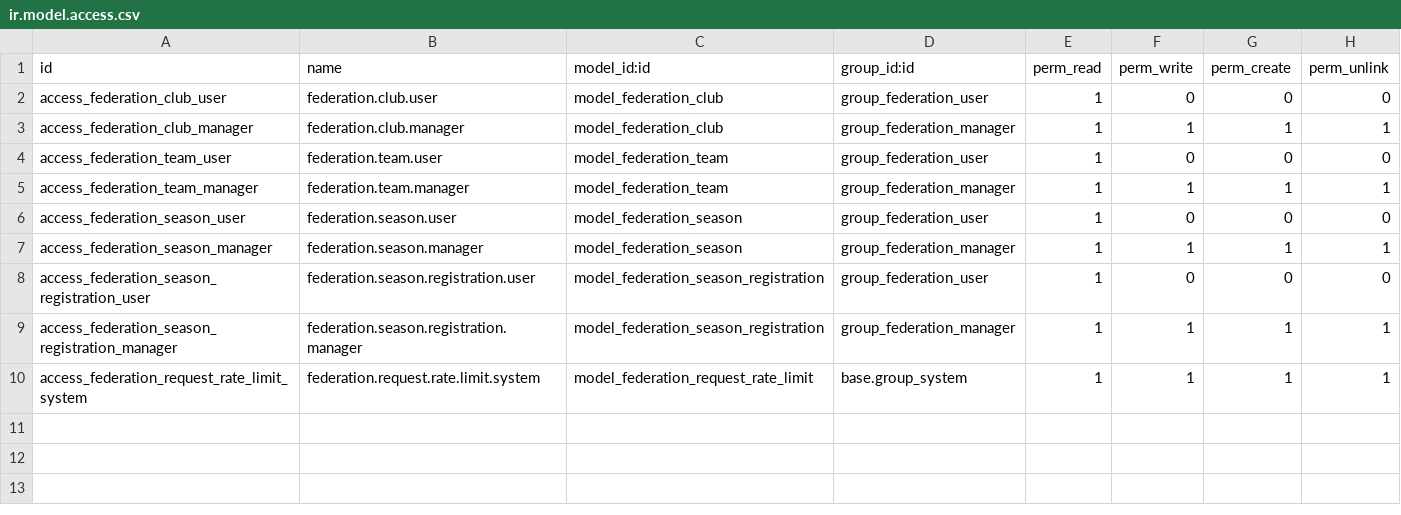
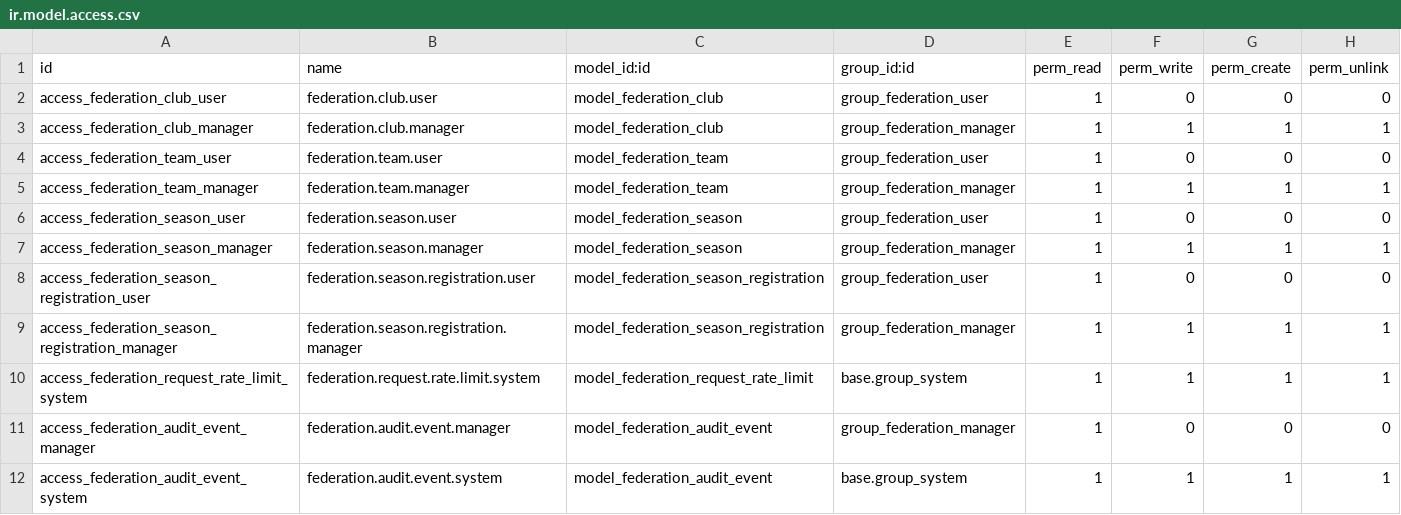
Before and after one commit to cb-96/odoo, a CSV file: sports_federation_base/security/ir.model.access.csv, drawn as a sheet.

Commit message:
feat: add portal privilege audit events

```diff
--- a/sports_federation_base/security/ir.model.access.csv
+++ b/sports_federation_base/security/ir.model.access.csv
@@ -10 +10,3 @@ access_federation_season_registration_manager,federation.season.registration.man
 access_federation_request_rate_limit_system,federation.request.rate.limit.system,model_federation_request_rate_limit,base.group_system,1,1,1,1
+access_federation_audit_event_manager,federation.audit.event.manager,model_federation_audit_event,group_federation_manager,1,0,0,0
+access_federation_audit_event_system,federation.audit.event.system,model_federation_audit_event,base.group_system,1,1,1,1
```
Also changed, not shown: 5 other files.
